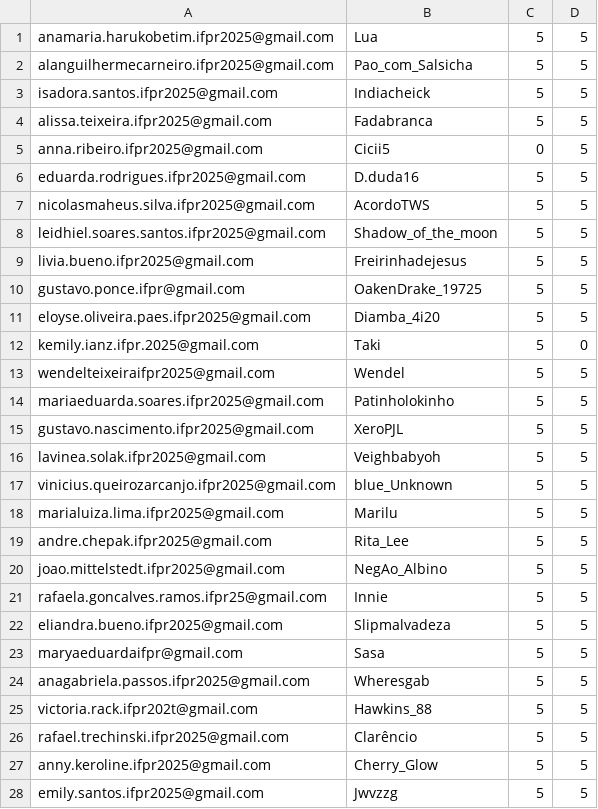
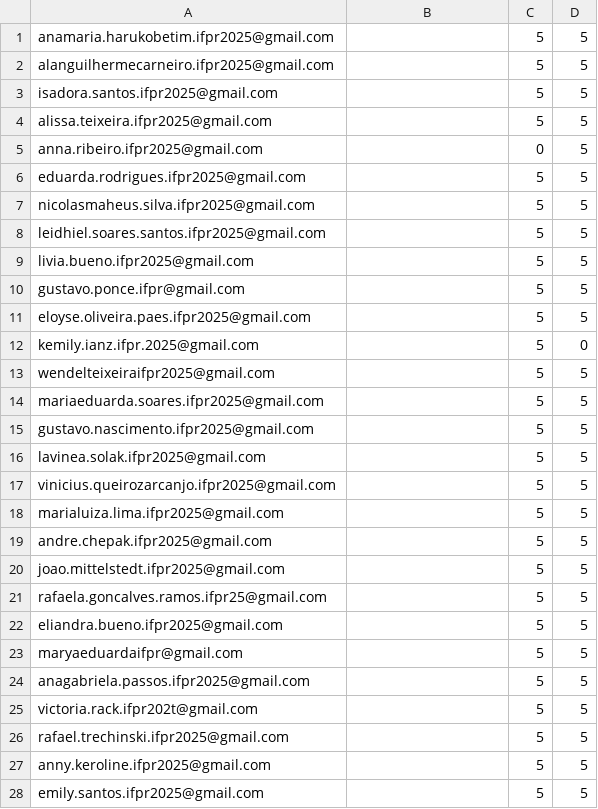
Before and after one commit to anapaulacostacurta-ifpr/desafio-html-info1-ifpr, a CSV file: assets/atividades/points_quiz.csv, drawn as a sheet; only a part is shown; the diff covers the shown part only.

```diff
--- a/assets/atividades/points_quiz.csv
+++ b/assets/atividades/points_quiz.csv
@@ -1,28 +1,28 @@
-anamaria.harukobetim.ifpr2025@gmail.com,                        Lua                 ,5,5
-alanguilhermecarneiro.ifpr2025@gmail.com,                       Pao_com_Salsicha    ,5,5
-isadora.santos.ifpr2025@gmail.com,                              Indiacheick         ,5,5
-alissa.teixeira.ifpr2025@gmail.com,                             Fadabranca          ,5,5
-anna.ribeiro.ifpr2025@gmail.com,                                Cicii5              ,0,5
-eduarda.rodrigues.ifpr2025@gmail.com,                           D.duda16            ,5,5
-nicolasmaheus.silva.ifpr2025@gmail.com,                         AcordoTWS           ,5,5
-leidhiel.soares.santos.ifpr2025@gmail.com,                      Shadow_of_the_moon  ,5,5
-livia.bueno.ifpr2025@gmail.com,                                 Freirinhadejesus    ,5,5
-gustavo.ponce.ifpr@gmail.com,                                   OakenDrake_19725    ,5,5
-eloyse.oliveira.paes.ifpr2025@gmail.com,                        Diamba_4i20         ,5,5
-kemily.ianz.ifpr.2025@gmail.com,                                Taki                ,5,0
-wendelteixeiraifpr2025@gmail.com,                               Wendel              ,5,5
-mariaeduarda.soares.ifpr2025@gmail.com,                         Patinholokinho      ,5,5
-gustavo.nascimento.ifpr2025@gmail.com,                          XeroPJL             ,5,5
-lavinea.solak.ifpr2025@gmail.com,                               Veighbabyoh         ,5,5
-vinicius.queirozarcanjo.ifpr2025@gmail.com,                     blue_Unknown        ,5,5
-marialuiza.lima.ifpr2025@gmail.com,                             Marilu              ,5,5
-andre.chepak.ifpr2025@gmail.com,                                Rita_Lee            ,5,5
-joao.mittelstedt.ifpr2025@gmail.com,                            NegAo_Albino        ,5,5
-rafaela.goncalves.ramos.ifpr25@gmail.com,                       Innie               ,5,5
-eliandra.bueno.ifpr2025@gmail.com,                              Slipmalvadeza       ,5,5
-maryaeduardaifpr@gmail.com,                                     Sasa                ,5,5
-anagabriela.passos.ifpr2025@gmail.com,                          Wheresgab           ,5,5
-victoria.rack.ifpr202t@gmail.com,                               Hawkins_88          ,5,5
-rafael.trechinski.ifpr2025@gmail.com,                           Clarêncio           ,5,5
-anny.keroline.ifpr2025@gmail.com,                               Cherry_Glow         ,5,5
-emily.santos.ifpr2025@gmail.com,                                Jwvzzg              ,5,5
+anamaria.harukobetim.ifpr2025@gmail.com,                        ,5,5
+alanguilhermecarneiro.ifpr2025@gmail.com,                       ,5,5
+isadora.santos.ifpr2025@gmail.com,                              ,5,5
+alissa.teixeira.ifpr2025@gmail.com,                             ,5,5
+anna.ribeiro.ifpr2025@gmail.com,                                ,0,5
+eduarda.rodrigues.ifpr2025@gmail.com,                           ,5,5
+nicolasmaheus.silva.ifpr2025@gmail.com,                         ,5,5
+leidhiel.soares.santos.ifpr2025@gmail.com,                      ,5,5
+livia.bueno.ifpr2025@gmail.com,                                 ,5,5
+gustavo.ponce.ifpr@gmail.com,                                   ,5,5
+eloyse.oliveira.paes.ifpr2025@gmail.com,                        ,5,5
+kemily.ianz.ifpr.2025@gmail.com,                                ,5,0
+wendelteixeiraifpr2025@gmail.com,                               ,5,5
+mariaeduarda.soares.ifpr2025@gmail.com,                         ,5,5
+gustavo.nascimento.ifpr2025@gmail.com,                          ,5,5
+lavinea.solak.ifpr2025@gmail.com,                               ,5,5
+vinicius.queirozarcanjo.ifpr2025@gmail.com,                     ,5,5
+marialuiza.lima.ifpr2025@gmail.com,                             ,5,5
+andre.chepak.ifpr2025@gmail.com,                                ,5,5
+joao.mittelstedt.ifpr2025@gmail.com,                            ,5,5
+rafaela.goncalves.ramos.ifpr25@gmail.com,                       ,5,5
+eliandra.bueno.ifpr2025@gmail.com,                              ,5,5
+maryaeduardaifpr@gmail.com,                                     ,5,5
+anagabriela.passos.ifpr2025@gmail.com,                          ,5,5
+victoria.rack.ifpr202t@gmail.com,                               ,5,5
+rafael.trechinski.ifpr2025@gmail.com,                           ,5,5
+anny.keroline.ifpr2025@gmail.com,                               ,5,5
+emily.santos.ifpr2025@gmail.com,                                ,5,5
```
Also changed, not shown: 8 edited cells elsewhere in this file, assets/atividades/points_atividades.csv, assets/resgates/resgate_coletivo.csv, 2 other files.
